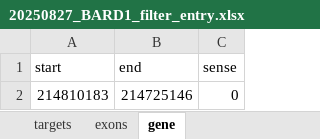
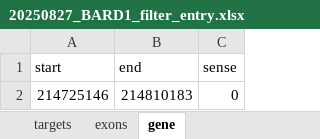
Before and after one commit to ivanw314/BARD1_SGE_analysis, an Excel workbook: Data/SNV_filtering_inputs/PillarProject_filtering/BARD1/20250827_BARD1_filter_entry.xlsx, sheet gene, drawn as a sheet; values as stored, in another font and other column widths than the file's, no borders; removed rows and columns are numbered as before the commit, all else as after; the diff names each change by its address in the sheet, - before the commit and + after, or states it on an @@ line.

Commit message:
ClinVar Data added, viz updates

```diff
--- a/Data/SNV_filtering_inputs/PillarProject_filtering/BARD1/20250827_BARD1_filter_entry.xlsx (sheet gene)
+++ b/Data/SNV_filtering_inputs/PillarProject_filtering/BARD1/20250827_BARD1_filter_entry.xlsx (sheet gene)
-row 2: 214810183 | 214725146 | 0
+row 2: 214725146 | 214810183 | 0
```
Also changed, not shown: 16 other files.
